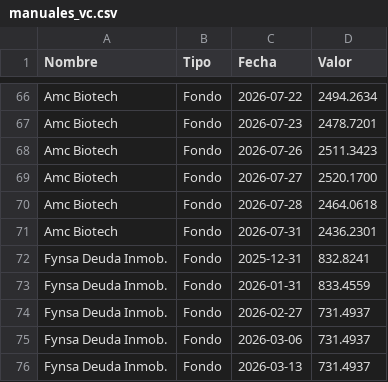
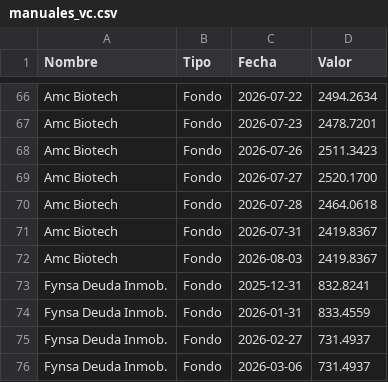
Before and after one commit to mariomezaqq/Pulso-VCC, a CSV file: data/manuales_vc.csv, drawn as a sheet; only a part is shown, gaps mark what is left out; the shorter side is filled out with more unchanged rows.

Commit message:
Actualizar VC manuales

```diff
--- a/data/manuales_vc.csv
+++ b/data/manuales_vc.csv
@@ -70,3 +70,4 @@ Amc Biotech,Fondo,2026-07-27, 2520.1700
 Amc Biotech,Fondo,2026-07-28, 2464.0618
-Amc Biotech,Fondo,2026-07-31, 2436.2301
+Amc Biotech,Fondo,2026-07-31, 2419.8367
+Amc Biotech,Fondo,2026-08-03, 2419.8367
 Fynsa Deuda Inmob.,Fondo,2025-12-31,  832.8241
```
